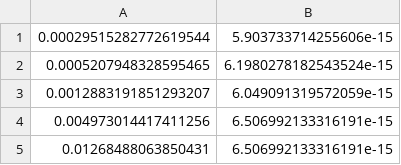
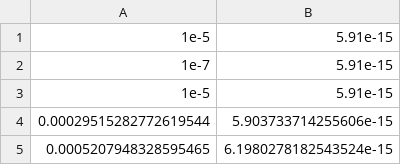
Before and after one commit to ellailes/irreducible-mcp, a CSV file: datadump/TRGBbound.csv, drawn as a sheet; only a part is shown; the shorter side is filled out with more unchanged rows; the diff names each change by its address in the sheet, - before the commit and + after, or states it on an @@ line.

```diff
--- a/datadump/TRGBbound.csv
+++ b/datadump/TRGBbound.csv
+row 1: 1e-5 | 5.91e-15
+row 2: 1e-7 | 5.91e-15
+row 3: 1e-5 | 5.91e-15
```
Also changed, not shown: datadump/Al2O3.csv, datadump/AlSC.csv, 28 other files.
